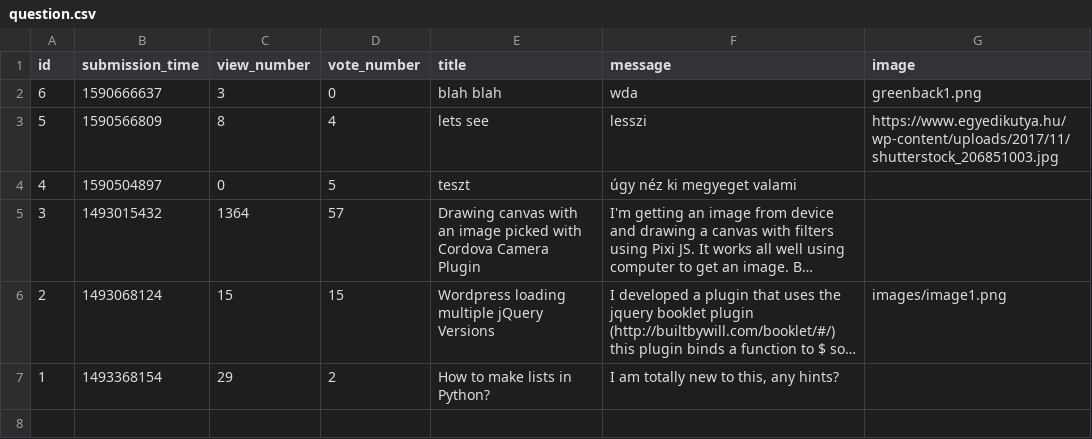
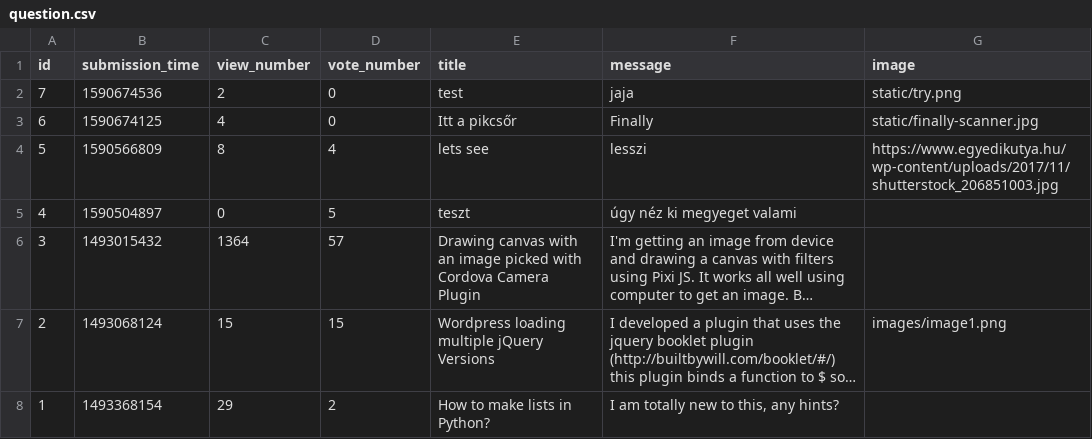
Before and after one commit to CocoBloom/Ask-mate-random-name, a CSV file: sample_data/question.csv, drawn as a sheet; long unchanged cells end in ….

Commit message:
Add image working.

```diff
--- a/sample_data/question.csv
+++ b/sample_data/question.csv
@@ -1,3 +1,4 @@
 id,submission_time,view_number,vote_number,title,message,image
-6,1590666637,3,0,blah blah,wda,greenback1.png
+7,1590674536,2,0,test,jaja,static/try.png
+6,1590674125,4,0,Itt a pikcsőr,Finally,static/finally-scanner.jpg
 5,1590566809,8,4,lets see, lesszi,https://www.egyedikutya.hu/wp-content/uploads/2017/11/shutterstock_206851003.jpg
```
Also changed, not shown: 4 other files.
